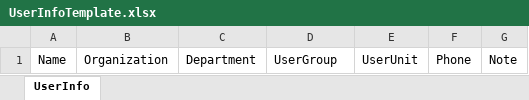
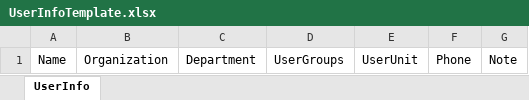
Before and after one commit to yaobus/ThinkITAM, an Excel workbook: ThinkITAM/Resources/Template/UserInfoTemplate.xlsx, sheet UserInfo, drawn as a sheet; values as stored, in another font and other column widths than the file's, no borders; the diff names each change by its address in the sheet, - before the commit and + after, or states it on an @@ line.

```diff
--- a/ThinkITAM/Resources/Template/UserInfoTemplate.xlsx (sheet UserInfo)
+++ b/ThinkITAM/Resources/Template/UserInfoTemplate.xlsx (sheet UserInfo)
-D1: UserGroup
+D1: UserGroups
```
Also changed, not shown: 3 other files.
